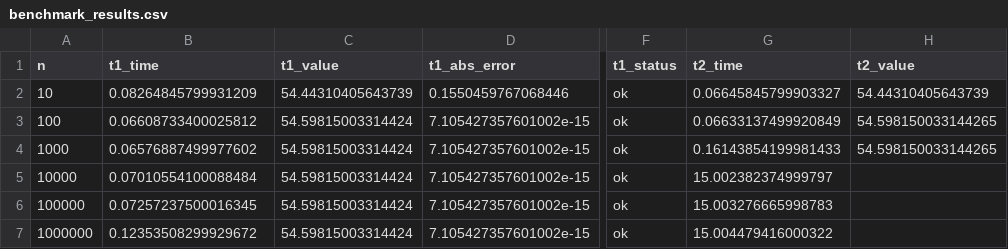
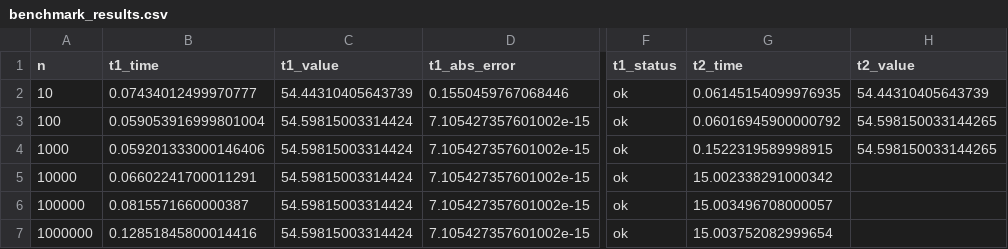
Before and after one commit to lucasljm2001/tp-teoria-de-la-computacion-y-lenguajes-tp1, a CSV file: benchmark_results.csv, drawn as a sheet; only a part is shown, gaps mark what is left out; the diff names each change by its address in the sheet, - before the commit and + after, or states it on an @@ line.

Commit message:
Refactor Taylor series functions and remove deprecated version1.py; update benchmark analysis and results

```diff
--- a/benchmark_results.csv
+++ b/benchmark_results.csv
-B2 (t1_time): 0.08264845799931209
+B2 (t1_time): 0.07434012499970777
-G2 (t2_time): 0.06645845799903327
+G2 (t2_time): 0.06145154099976935
-B3 (t1_time): 0.06608733400025812
+B3 (t1_time): 0.059053916999801004
-G3 (t2_time): 0.06633137499920849
+G3 (t2_time): 0.06016945900000792
-B4 (t1_time): 0.06576887499977602
+B4 (t1_time): 0.059201333000146406
-G4 (t2_time): 0.16143854199981433
+G4 (t2_time): 0.1522319589998915
-B5 (t1_time): 0.07010554100088484
+B5 (t1_time): 0.06602241700011291
-G5 (t2_time): 15.002382374999797
+G5 (t2_time): 15.002338291000342
-B6 (t1_time): 0.07257237500016345
+B6 (t1_time): 0.0815571660000387
-G6 (t2_time): 15.003276665998783
+G6 (t2_time): 15.003496708000057
-B7 (t1_time): 0.12353508299929672
+B7 (t1_time): 0.12851845800014416
-G7 (t2_time): 15.004479416000322
+G7 (t2_time): 15.003752082999654
```
Also changed, not shown: 6 other files.
